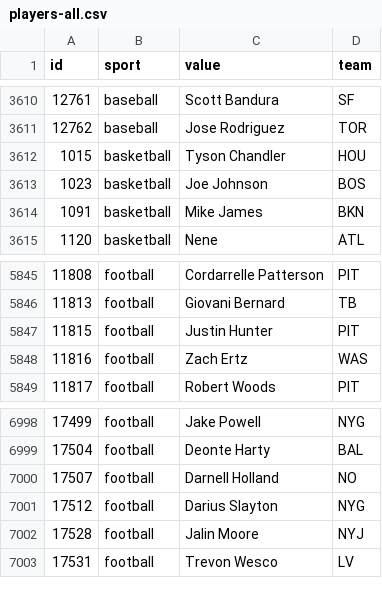
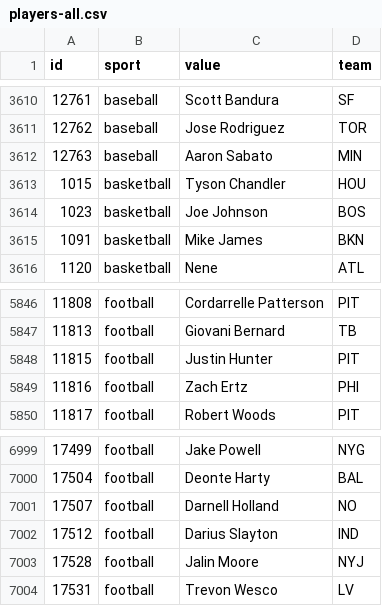
Before and after one commit to StatsVine/data-snapshots, a CSV file: csv/nfc/players-all.csv, drawn as a sheet; only a part is shown, gaps mark what is left out.

```diff
--- a/csv/nfc/players-all.csv
+++ b/csv/nfc/players-all.csv
@@ -3611,2 +3611,3 @@ id,sport,value,team
 12762,baseball,Jose Rodriguez,TOR
+12763,baseball,Aaron Sabato,MIN
 1015,basketball,Tyson Chandler,HOU
@@ -5847,3 +5848,3 @@ id,sport,value,team
 11815,football,Justin Hunter,PIT
-11816,football,Zach Ertz,WAS
+11816,football,Zach Ertz,PHI
 11817,football,Robert Woods,PIT
@@ -7000,3 +7001,3 @@ id,sport,value,team
 17507,football,Darnell Holland,NO
-17512,football,Darius Slayton,NYG
+17512,football,Darius Slayton,IND
 17528,football,Jalin Moore,NYJ
```
Also changed, not shown: csv/nfc/players-baseball.csv, csv/nfc/players-football.csv, 1 other file.
